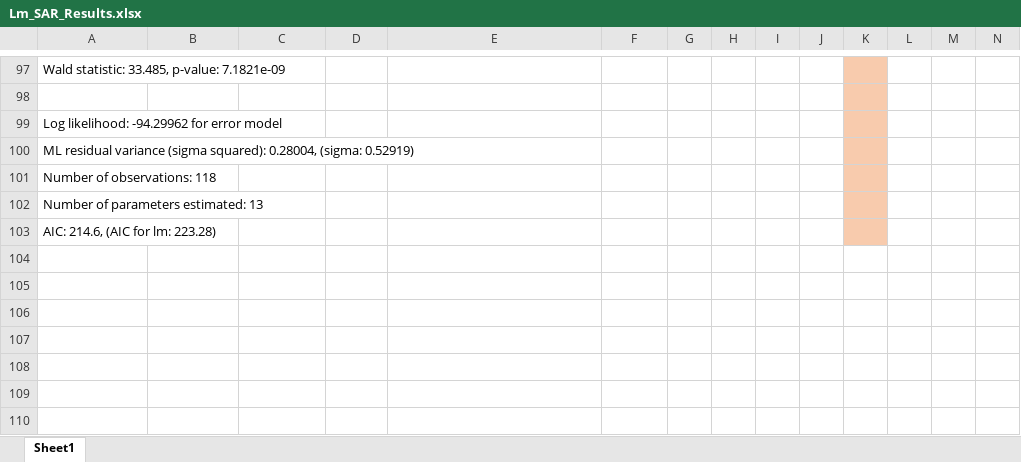
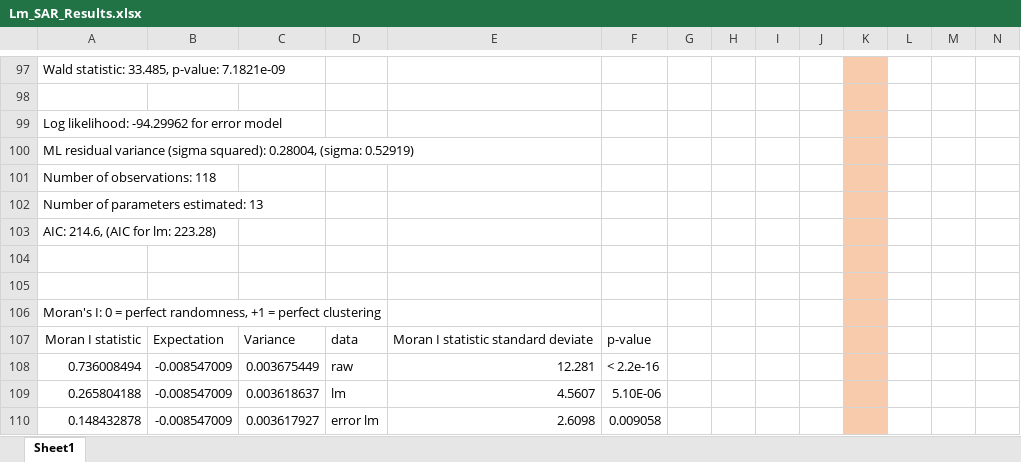
Before and after one commit to FriedaRosa/FruitsAfrica, an Excel workbook: Results/Lm_SAR_Results.xlsx, sheet Sheet1, drawn as a sheet; only a part is shown, gaps mark what is left out; values as stored, in another font and other column widths than the file's, no borders; rows hold the shown columns only; the diff names each change by its address in the sheet, - before the commit and + after, or states it on an @@ line.

```diff
--- a/Results/Lm_SAR_Results.xlsx (sheet Sheet1)
+++ b/Results/Lm_SAR_Results.xlsx (sheet Sheet1)
+row 104: (empty)
+row 105: (empty)
+row 106: Moran's I: 0 = perfect randomness, +1 = perfect clustering
+row 107: Moran I statistic | Expectation | Variance | data | Moran I statistic standard deviate | p-value
+row 108: 0.736008494 | -0.008547009 | 0.003675449 | raw | 12.281 | < 2.2e-16
+row 109: 0.265804188 | -0.008547009 | 0.003618637 | lm | 4.5607 | 5.10E-06
+row 110: 0.148432878 | -0.008547009 | 0.003617927 | error lm | 2.6098 | 0.009058
```
Also changed, not shown: 56 other files.
